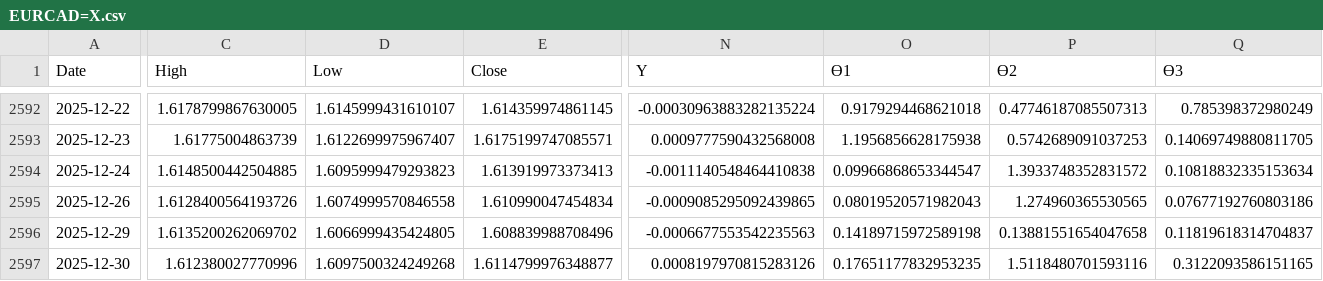
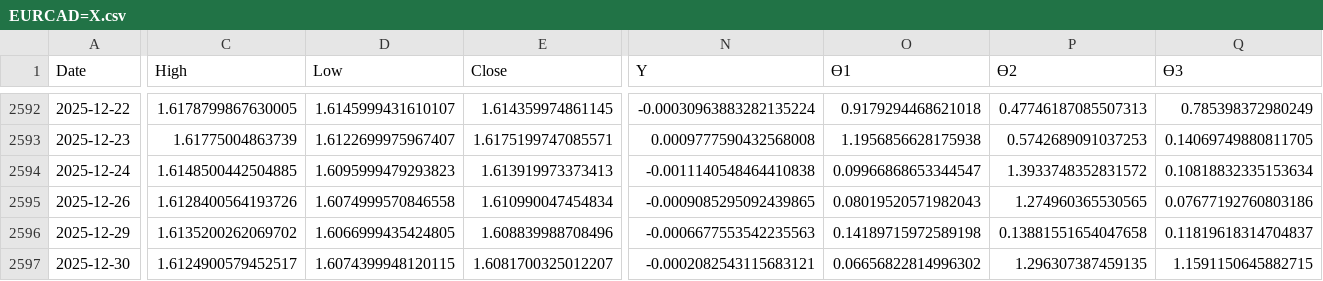
Before and after one commit to nemesysolano/quantum-finance, a CSV file: qf/market/data/EURCAD=X.csv, drawn as a sheet; only a part is shown, gaps mark what is left out; the diff covers the shown part only; the diff names each change by its address in the sheet, - before the commit and + after, or states it on an @@ line.

```diff
--- a/qf/market/data/EURCAD=X.csv
+++ b/qf/market/data/EURCAD=X.csv
-C2597 (High): 1.612380027770996
+C2597 (High): 1.6124900579452517
-D2597 (Low): 1.6097500324249268
+D2597 (Low): 1.6074399948120115
-E2597 (Close): 1.6114799976348877
+E2597 (Close): 1.6081700325012207
-N2597 (Y): 0.0008197970815283126
+N2597 (Y): -0.0002082543115683121
-O2597 (ϴ1): 0.17651177832953235
+O2597 (ϴ1): 0.06656822814996302
-P2597 (ϴ2): 1.5118480701593116
+P2597 (ϴ2): 1.296307387459135
-Q2597 (ϴ3): 0.3122093586151165
+Q2597 (ϴ3): 1.1591150645882715
```
Also changed, not shown: 5 edited cells elsewhere in this file, qf/market/data/AUDUSD=X.csv, qf/market/data/EURCHF=X.csv, 11 other files.
